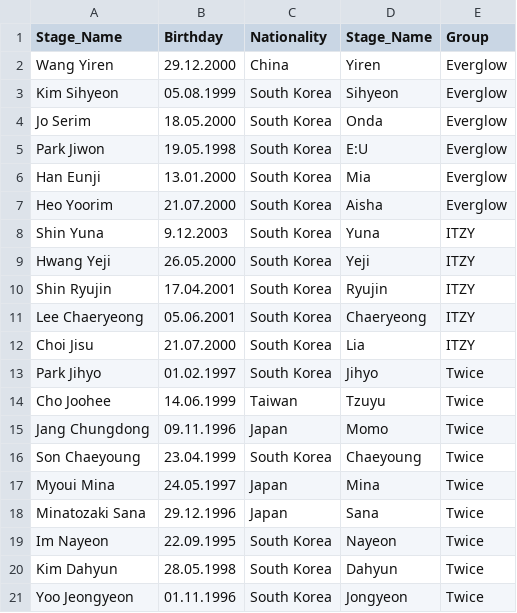
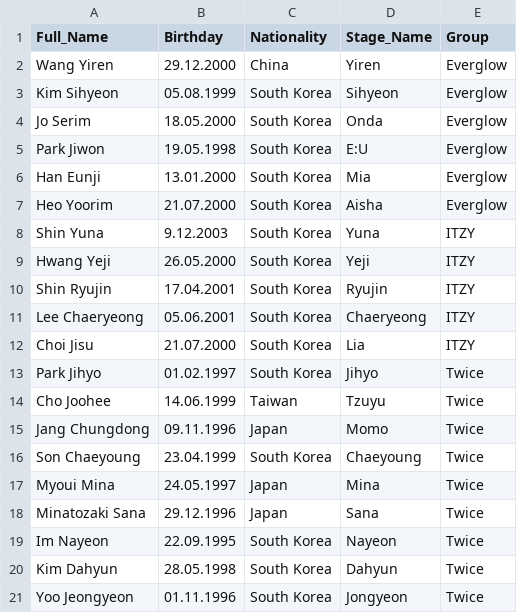
Before and after one commit to HiIamInfi/Neverglow-Discord-Bot, a CSV file: neverglowbot/resources/idol_data.csv, drawn as a sheet.

Commit message:
Fixed a typo in idol data csv

```diff
--- a/neverglowbot/resources/idol_data.csv
+++ b/neverglowbot/resources/idol_data.csv
@@ -1,2 +1,2 @@
-Stage_Name, Birthday, Nationality, Stage_Name, Group
+Full_Name, Birthday, Nationality, Stage_Name, Group
 Wang Yiren, 29.12.2000, China, Yiren, Everglow
```
Also changed, not shown: 1 other file.
